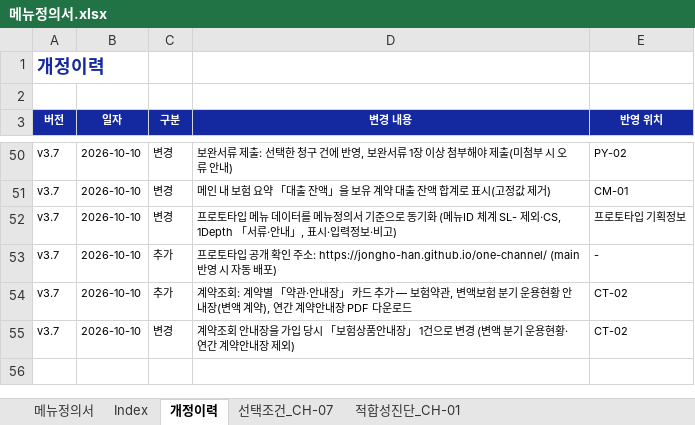
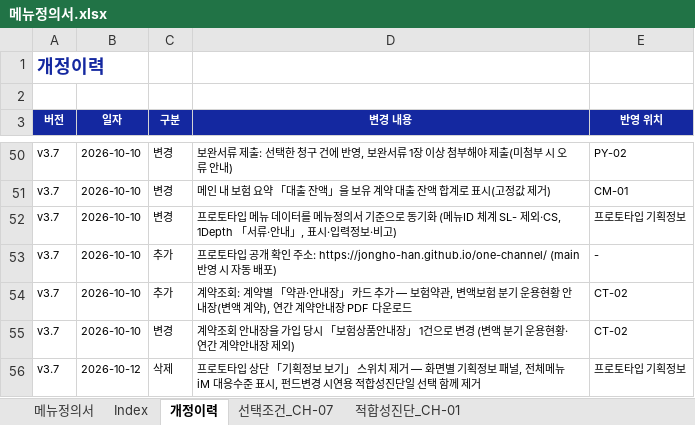
Before and after one commit to jongho-han/one-channel, an Excel workbook: docs/메뉴정의서.xlsx, sheet 개정이력, drawn as a sheet; only a part is shown, gaps mark what is left out; values as stored, in another font and other column widths than the file's, no borders; the diff names each change by its address in the sheet, - before the commit and + after, or states it on an @@ line.

```diff
--- a/docs/메뉴정의서.xlsx (sheet 개정이력)
+++ b/docs/메뉴정의서.xlsx (sheet 개정이력)
+row 56: v3.7 | 2026-10-12 | 삭제 | 프로토타입 상단 「기획정보 보기」 스위치 제거 — 화면별 기획정보 패널, 전체메뉴 iM 대응수준 표시, 펀드변경 시연용 적합성진단일 선택 함께 제거 | 프로토타입 기획정보
```
Also changed, not shown: 14 other files.
